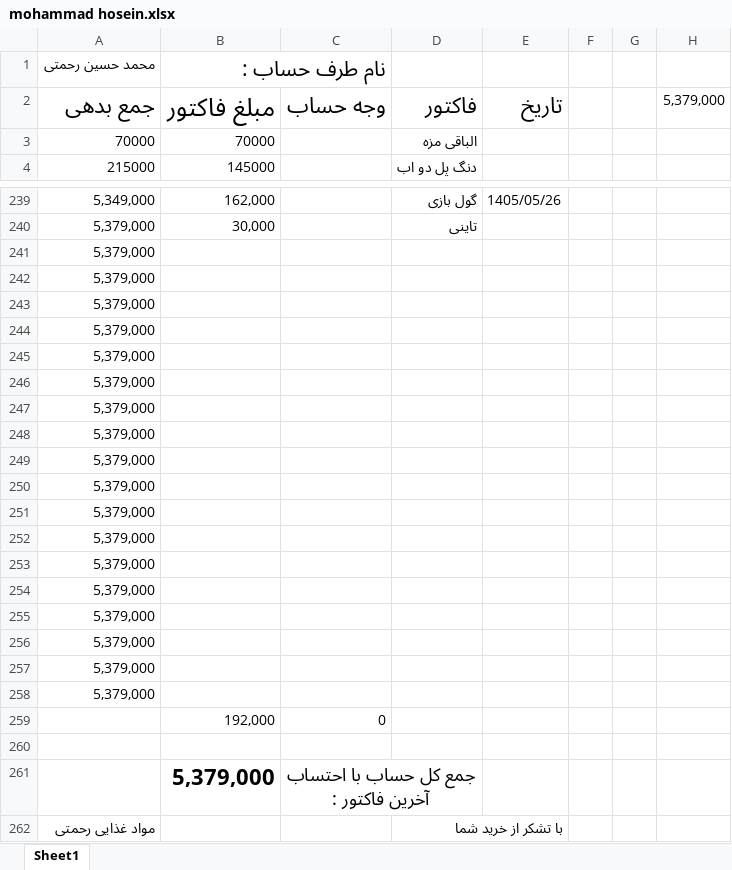
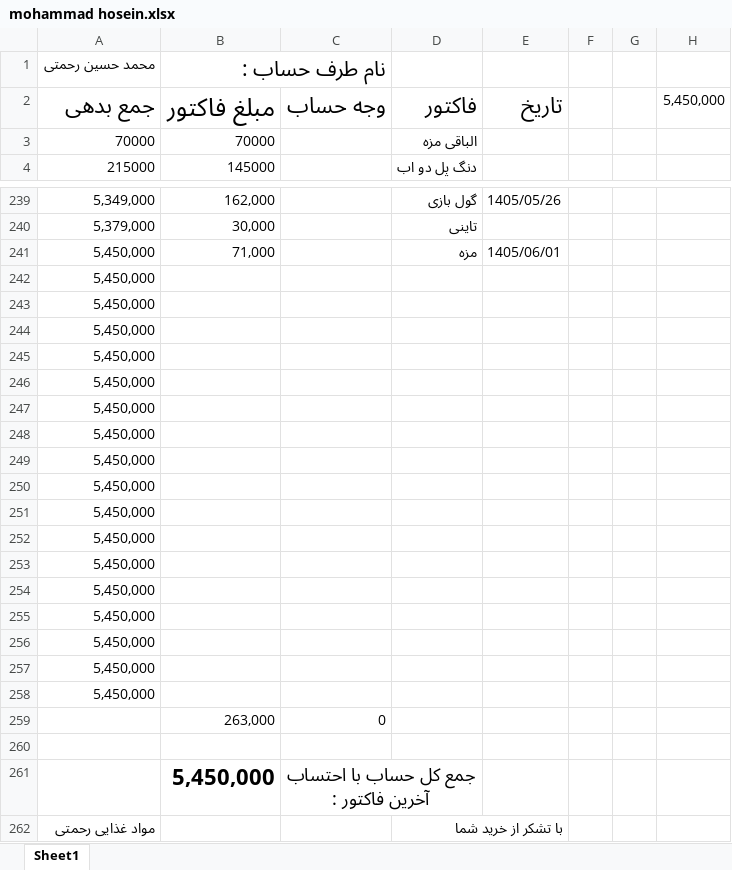
Before and after one commit to Hamidmarket/hesab, an Excel workbook: customers/mohammad hosein.xlsx, sheet Sheet1, drawn as a sheet; only a part is shown, gaps mark what is left out; values as stored, in another font and other column widths than the file's, no borders; conditional formats not drawn; removed rows and columns are numbered as before the commit, all else as after; the diff names each change by its address in the sheet, - before the commit and + after, or states it on an @@ line.

```diff
--- a/customers/mohammad hosein.xlsx (sheet Sheet1)
+++ b/customers/mohammad hosein.xlsx (sheet Sheet1)
-H2: 5,379,000
+H2: 5,450,000
-row 241: 5,379,000
+row 241: 5,450,000 | 71,000 |  | مزه | 1405/06/01
-A242:A258: 5,379,000
+A242:A258: 5,450,000
-B259: 192,000
+B259: 263,000
-B261: 5,379,000
+B261: 5,450,000
```
Also changed, not shown: customers.xlsx, customers/abas.xlsx, 9 other files.
